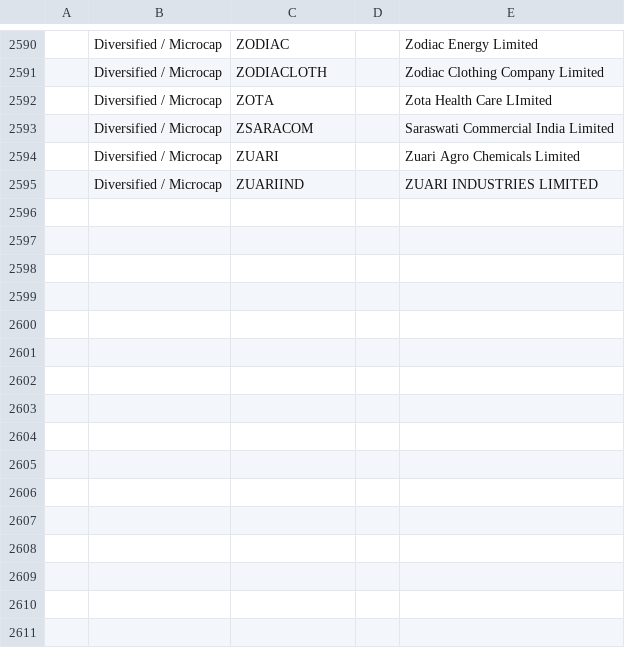
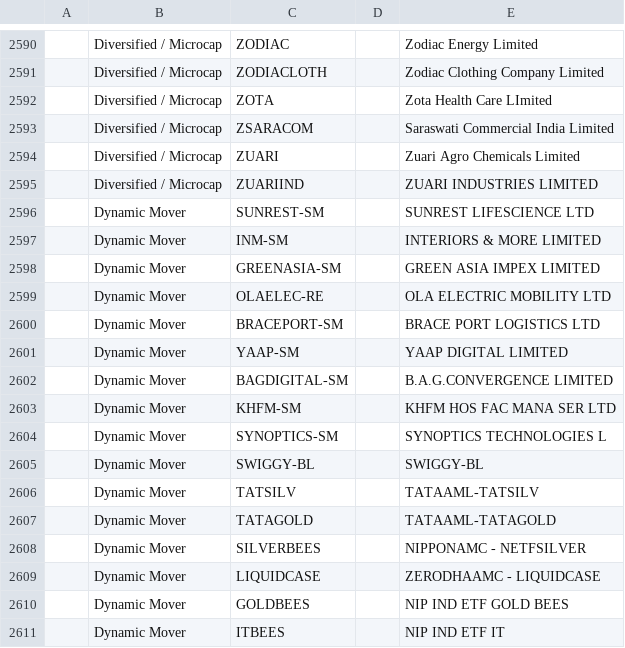
Before and after one commit to bornsupreme21-pk/nbt-quantum-engine, a CSV file: Universe_List.csv, drawn as a sheet; only a part is shown, gaps mark what is left out; the diff names each change by its address in the sheet, - before the commit and + after, or states it on an @@ line.

```diff
--- a/Universe_List.csv
+++ b/Universe_List.csv
+row 2596:  | Dynamic Mover | SUNREST-SM |  | SUNREST LIFESCIENCE LTD
+row 2597:  | Dynamic Mover | INM-SM |  | INTERIORS & MORE LIMITED
+row 2598:  | Dynamic Mover | GREENASIA-SM |  | GREEN ASIA IMPEX LIMITED
+row 2599:  | Dynamic Mover | OLAELEC-RE |  | OLA ELECTRIC MOBILITY LTD
+row 2600:  | Dynamic Mover | BRACEPORT-SM |  | BRACE PORT LOGISTICS LTD
+row 2601:  | Dynamic Mover | YAAP-SM |  | YAAP DIGITAL LIMITED
+row 2602:  | Dynamic Mover | BAGDIGITAL-SM |  | B.A.G.CONVERGENCE LIMITED
+row 2603:  | Dynamic Mover | KHFM-SM |  | KHFM HOS FAC MANA SER LTD
+row 2604:  | Dynamic Mover | SYNOPTICS-SM |  | SYNOPTICS TECHNOLOGIES L
+row 2605:  | Dynamic Mover | SWIGGY-BL |  | SWIGGY-BL
+row 2606:  | Dynamic Mover | TATSILV |  | TATAAML-TATSILV
+row 2607:  | Dynamic Mover | TATAGOLD |  | TATAAML-TATAGOLD
+row 2608:  | Dynamic Mover | SILVERBEES |  | NIPPONAMC - NETFSILVER
+row 2609:  | Dynamic Mover | LIQUIDCASE |  | ZERODHAAMC - LIQUIDCASE
+row 2610:  | Dynamic Mover | GOLDBEES |  | NIP IND ETF GOLD BEES
+row 2611:  | Dynamic Mover | ITBEES |  | NIP IND ETF IT
```
Also changed, not shown: RAW_FO_DECRYPTOR.csv, RAW_INCUBATOR.csv, 7 other files.
